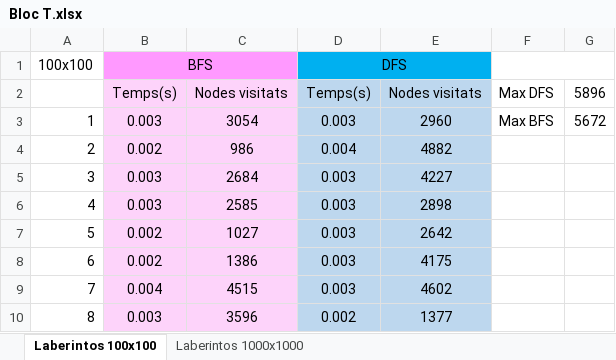
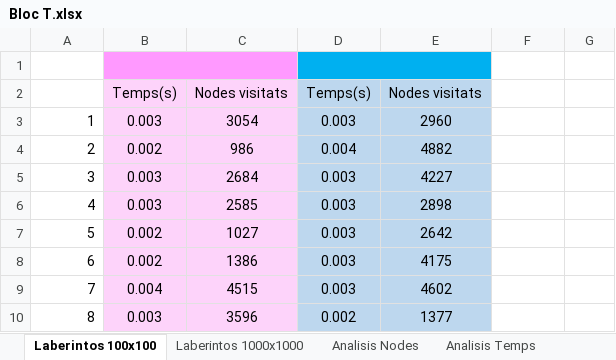
Before and after one commit to d1mo22/PARS-GEI-FIB, an Excel workbook: Obligatories/Q3/PE/Bloc T/Bloc T.xlsx, sheet Laberintos 100x100, drawn as a sheet; only a part is shown; values as stored, in another font and other column widths than the file's, no borders; the diff names each change by its address in the sheet, - before the commit and + after, or states it on an @@ line.

```diff
--- a/Obligatories/Q3/PE/Bloc T/Bloc T.xlsx (sheet Laberintos 100x100)
+++ b/Obligatories/Q3/PE/Bloc T/Bloc T.xlsx (sheet Laberintos 100x100)
+sheet tab: Analisis Nodes
+sheet tab: Analisis Temps
-row 1: 100x100 | BFS |  | DFS
+row 1: (empty)
-F1:G1 merged
-F2: Max DFS
+F2: (empty)
-G2: 5896
+G2: (empty)
-F3: Max BFS
+F3: (empty)
-G3: 5672
+G3: (empty)
```
Also changed, not shown: sheet Laberintos 1000x1000, charts or pictures, 35 other files.
